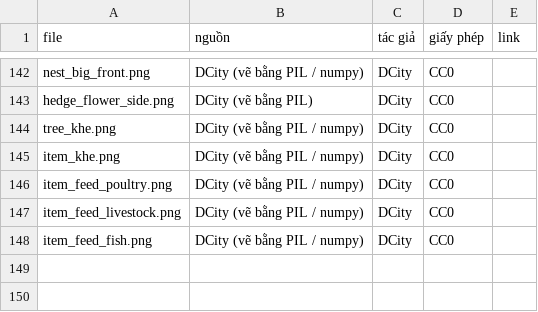
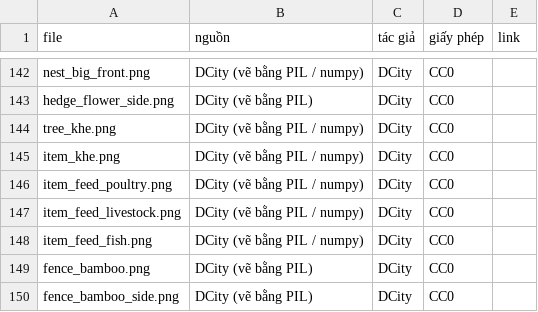
Before and after one commit to dbphx/game-center, a CSV file: public/img/toon/farm/CREDITS.csv, drawn as a sheet; only a part is shown, gaps mark what is left out; the diff names each change by its address in the sheet, - before the commit and + after, or states it on an @@ line.

```diff
--- a/public/img/toon/farm/CREDITS.csv
+++ b/public/img/toon/farm/CREDITS.csv
+row 149: fence_bamboo.png | DCity (vẽ bằng PIL) | DCity | CC0
+row 150: fence_bamboo_side.png | DCity (vẽ bằng PIL) | DCity | CC0
```
Also changed, not shown: 5 other files.
